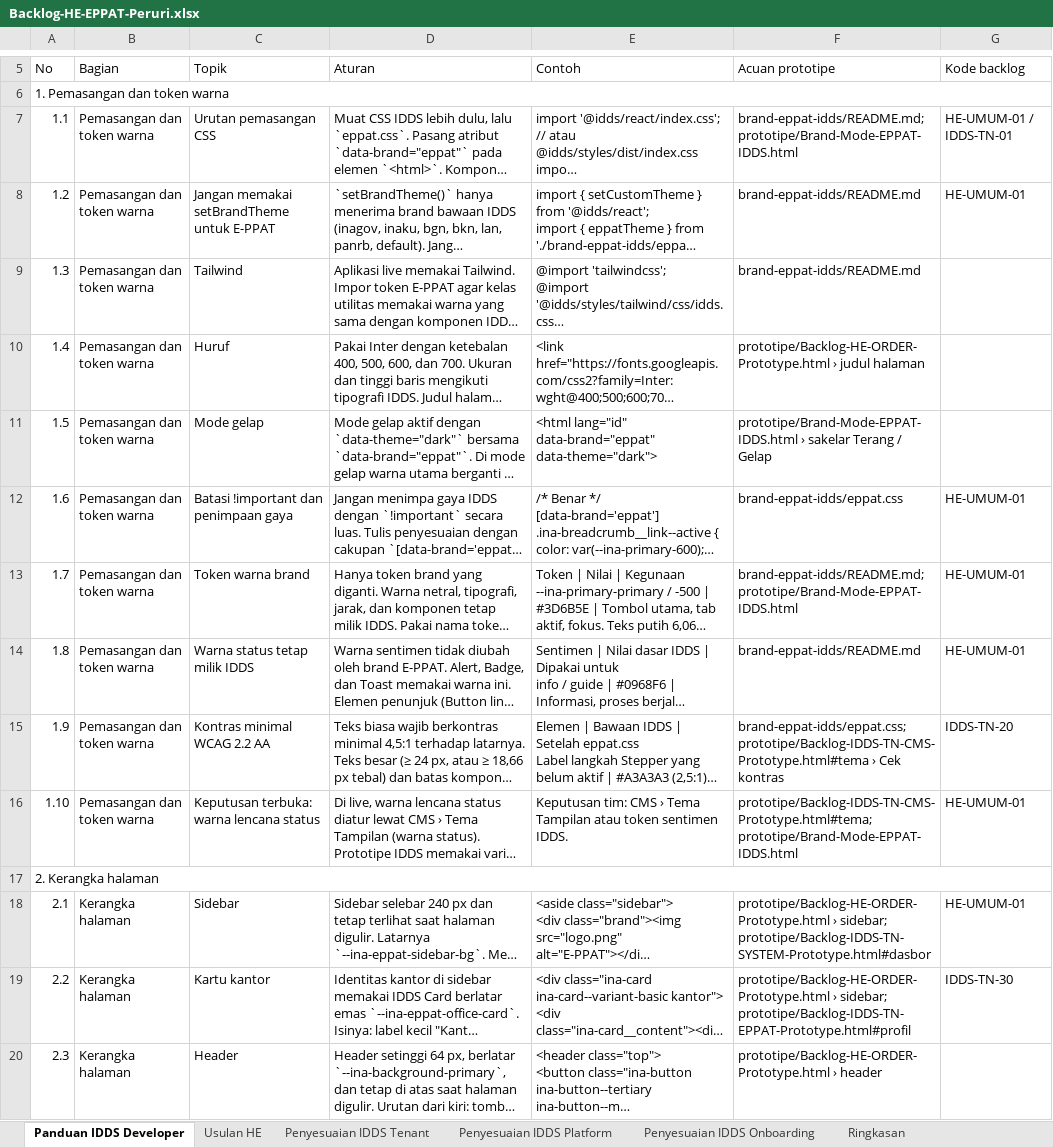
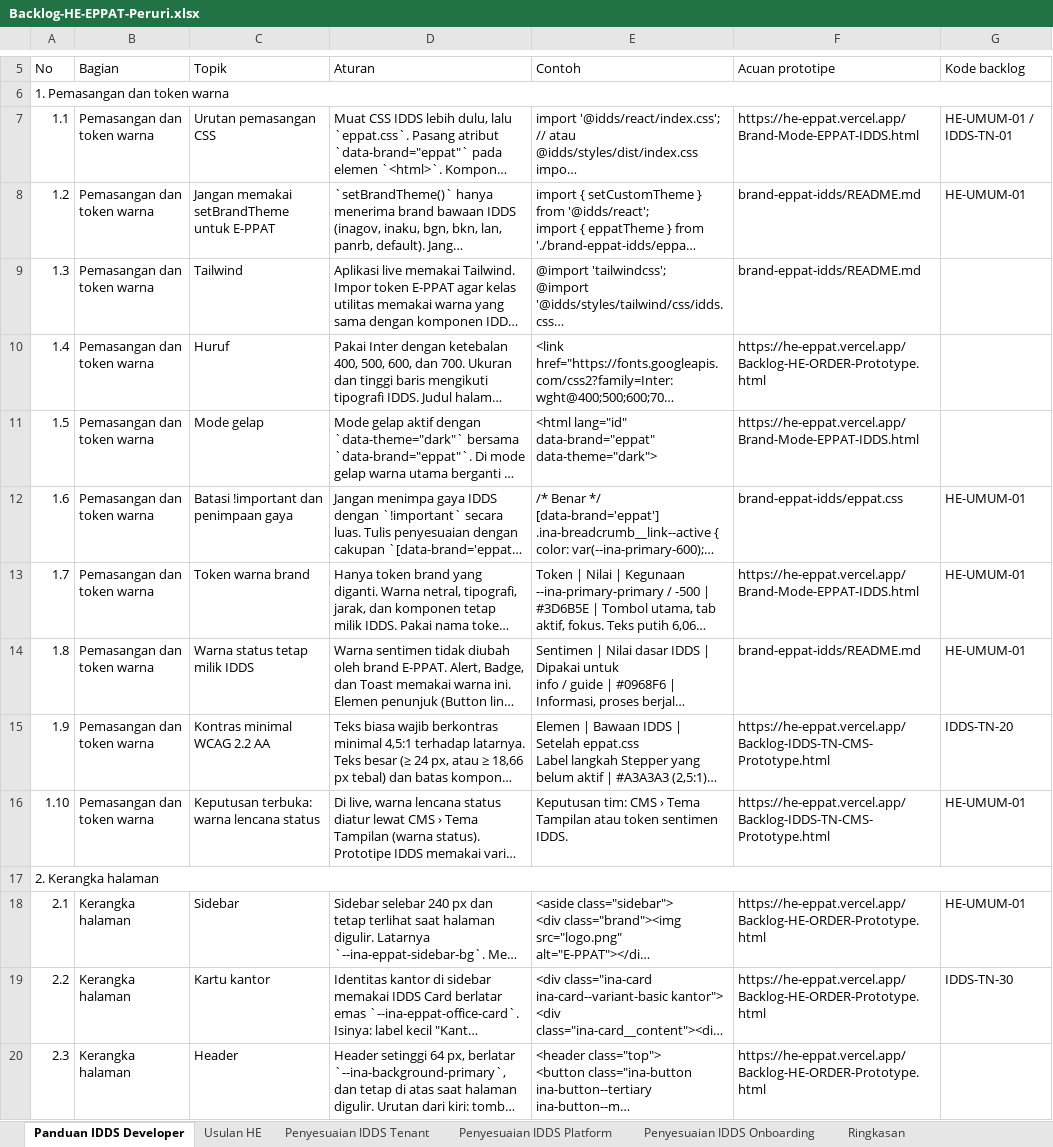
Before and after one commit to yogi-alt/HE-EPPAT-Backlog, an Excel workbook: Backlog-HE-EPPAT-Peruri.xlsx, sheet Panduan IDDS Developer, drawn as a sheet; only a part is shown, gaps mark what is left out; long unchanged cells end in …; values as stored, in another font and other column widths than the file's, no cell formats; the diff covers the shown part only; the diff names each change by its address in the sheet, - before the commit and + after, or states it on an @@ line.

Commit message:
Acuan prototipe per backlog menjadi tautan Vercel; kerangka sidebar pola IDDS; nama menu tenant baru

```diff
--- a/Backlog-HE-EPPAT-Peruri.xlsx (sheet Panduan IDDS Developer)
+++ b/Backlog-HE-EPPAT-Peruri.xlsx (sheet Panduan IDDS Developer)
-F7 (Acuan prototipe): brand-eppat-idds/README.md; prototipe/Brand-Mode-EPPAT-IDDS.html
+F7 (Acuan prototipe): https://he-eppat.vercel.app/Brand-Mode-EPPAT-IDDS.html
-F10 (Acuan prototipe): prototipe/Backlog-HE-ORDER-Prototype.html › judul halaman
+F10 (Acuan prototipe): https://he-eppat.vercel.app/Backlog-HE-ORDER-Prototype.html
-F11 (Acuan prototipe): prototipe/Brand-Mode-EPPAT-IDDS.html › sakelar Terang / Gelap
+F11 (Acuan prototipe): https://he-eppat.vercel.app/Brand-Mode-EPPAT-IDDS.html
-F13 (Acuan prototipe): brand-eppat-idds/README.md; prototipe/Brand-Mode-EPPAT-IDDS.html
+F13 (Acuan prototipe): https://he-eppat.vercel.app/Brand-Mode-EPPAT-IDDS.html
-F15 (Acuan prototipe): brand-eppat-idds/eppat.css; prototipe/Backlog-IDDS-TN-CMS-Prototype.html#tema › Cek kontras
+F15 (Acuan prototipe): https://he-eppat.vercel.app/Backlog-IDDS-TN-CMS-Prototype.html
-F16 (Acuan prototipe): prototipe/Backlog-IDDS-TN-CMS-Prototype.html#tema; prototipe/Brand-Mode-EPPAT-IDDS.html
+F16 (Acuan prototipe): https://he-eppat.vercel.app/Backlog-IDDS-TN-CMS-Prototype.html
-F18 (Acuan prototipe): prototipe/Backlog-HE-ORDER-Prototype.html › sidebar; prototipe/Backlog-IDDS-TN-SYSTEM-Prototype.html#dasbor
+F18 (Acuan prototipe): https://he-eppat.vercel.app/Backlog-HE-ORDER-Prototype.html
-F19 (Acuan prototipe): prototipe/Backlog-HE-ORDER-Prototype.html › sidebar; prototipe/Backlog-IDDS-TN-EPPAT-Prototype.html#profil
+F19 (Acuan prototipe): https://he-eppat.vercel.app/Backlog-HE-ORDER-Prototype.html
-F20 (Acuan prototipe): prototipe/Backlog-HE-ORDER-Prototype.html › header
+F20 (Acuan prototipe): https://he-eppat.vercel.app/Backlog-HE-ORDER-Prototype.html
```
Also changed, not shown: 89 edited cells elsewhere in this sheet, sheet Usulan HE, sheet Penyesuaian IDDS Onboarding, sheet Penyesuaian IDDS Platform, sheet Penyesuaian IDDS Tenant, sheet Keterangan, cell formats, formulas that keep their value, 2 other files.
